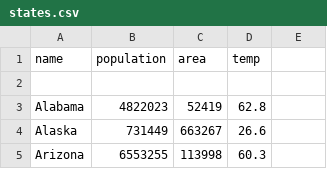
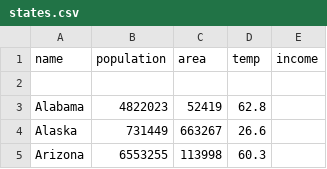
Before and after one commit to japes12345/final, a CSV file: states.csv, drawn as a sheet; only a part is shown; the diff names each change by its address in the sheet, - before the commit and + after, or states it on an @@ line.

Commit message:
Update states.csv

```diff
--- a/states.csv
+++ b/states.csv
-E1: (empty)
+E1: income
```
